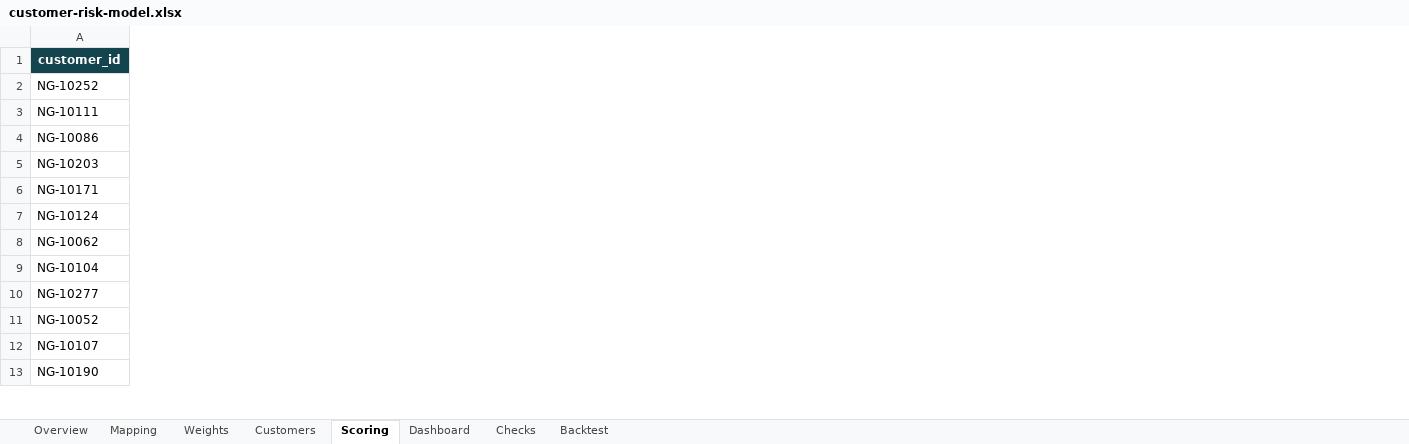
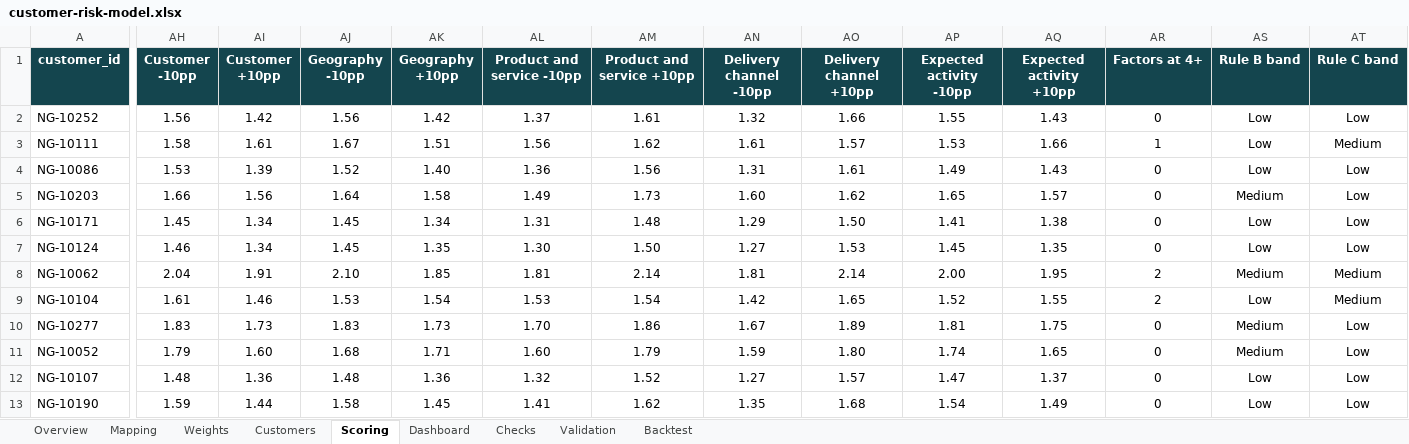
Before and after one commit to saman-barati/hindsight-cra, an Excel workbook: model/customer-risk-model.xlsx, sheet Scoring, drawn as a sheet; only a part is shown, gaps mark what is left out; values as stored, in another font and other column widths than the file's, no borders; the diff covers the shown part only; the diff names each change by its address in the sheet, - before the commit and + after, or states it on an @@ line.

Commit message:
Add the Validation sheet and Step 5 scenario columns to the model

```diff
--- a/model/customer-risk-model.xlsx (sheet Scoring)
+++ b/model/customer-risk-model.xlsx (sheet Scoring)
+sheet tab: Validation
+column AH (Customer -10pp), rows 2-13: 1.56 | 1.58 | 1.53 | 1.66 | 1.45 | 1.46 | 2.04 | 1.61 | 1.83 | 1.79 | 1.48 | 1.59
+column AI (Customer +10pp), rows 2-13: 1.42 | 1.61 | 1.39 | 1.56 | 1.34 | 1.34 | 1.91 | 1.46 | 1.73 | 1.60 | 1.36 | 1.44
+column AJ (Geography -10pp), rows 2-13: 1.56 | 1.67 | 1.52 | 1.64 | 1.45 | 1.45 | 2.10 | 1.53 | 1.83 | 1.68 | 1.48 | 1.58
+column AK (Geography +10pp), rows 2-13: 1.42 | 1.51 | 1.40 | 1.58 | 1.34 | 1.35 | 1.85 | 1.54 | 1.73 | 1.71 | 1.36 | 1.45
+column AL (Product and service -10pp), rows 2-13: 1.37 | 1.56 | 1.36 | 1.49 | 1.31 | 1.30 | 1.81 | 1.53 | 1.70 | 1.60 | 1.32 | 1.41
+column AM (Product and service +10pp), rows 2-13: 1.61 | 1.62 | 1.56 | 1.73 | 1.48 | 1.50 | 2.14 | 1.54 | 1.86 | 1.79 | 1.52 | 1.62
+column AN (Delivery channel -10pp), rows 2-13: 1.32 | 1.61 | 1.31 | 1.60 | 1.29 | 1.27 | 1.81 | 1.42 | 1.67 | 1.59 | 1.27 | 1.35
+column AO (Delivery channel +10pp), rows 2-13: 1.66 | 1.57 | 1.61 | 1.62 | 1.50 | 1.53 | 2.14 | 1.65 | 1.89 | 1.80 | 1.57 | 1.68
+column AP (Expected activity -10pp), rows 2-13: 1.55 | 1.53 | 1.49 | 1.65 | 1.41 | 1.45 | 2.00 | 1.52 | 1.81 | 1.74 | 1.47 | 1.54
+column AQ (Expected activity +10pp), rows 2-13: 1.43 | 1.66 | 1.43 | 1.57 | 1.38 | 1.35 | 1.95 | 1.55 | 1.75 | 1.65 | 1.37 | 1.49
+column AR (Factors at 4+), rows 2-13: 0 | 1 | 0 | 0 | 0 | 0 | 2 | 2 | 0 | 0 | 0 | 0
+column AS (Rule B band), rows 2-13: Low | Low | Low | Medium | Low | Low | Medium | Low | Medium | Medium | Low | Low
+column AT (Rule C band), rows 2-13: Low | Medium | Low | Low | Low | Low | Medium | Medium | Low | Low | Low | Low
```
Also changed, not shown: 3 added columns elsewhere in this sheet, sheet Checks, sheet Backtest, formulas that keep their value, charts or pictures.
